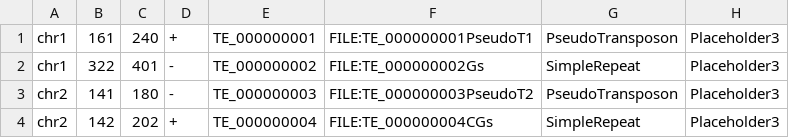
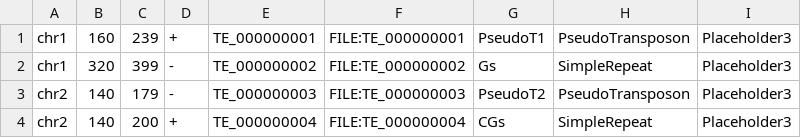
Before and after one commit to AHCChan/Synthetic_In_Silico_Genome_Generator, a TSV file: Testing_After/chr_sizes__test_017__NEW_COORDS.tsv, drawn as a sheet; removed rows and columns are numbered as before the commit, all else as after; the diff names each change by its address in the sheet, - before the commit and + after, or states it on an @@ line.

```diff
--- a/Testing_After/chr_sizes__test_017__NEW_COORDS.tsv
+++ b/Testing_After/chr_sizes__test_017__NEW_COORDS.tsv
-column B, rows 1-4: 161 | 322 | 141 | 142
-column C, rows 1-4: 240 | 401 | 180 | 202
+column B, rows 1-4: 160 | 320 | 140 | 140
+column C, rows 1-4: 239 | 399 | 179 | 200
-column F, rows 1-4: FILE:TE_000000001PseudoT1 | FILE:TE_000000002Gs | FILE:TE_000000003PseudoT2 | FILE:TE_000000004CGs
+column F, rows 1-4: FILE:TE_000000001 | FILE:TE_000000002 | FILE:TE_000000003 | FILE:TE_000000004
+column G, rows 1-4: PseudoT1 | Gs | PseudoT2 | CGs
```
Also changed, not shown: 15 other files.
